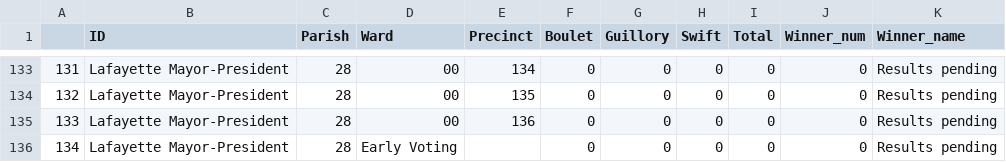
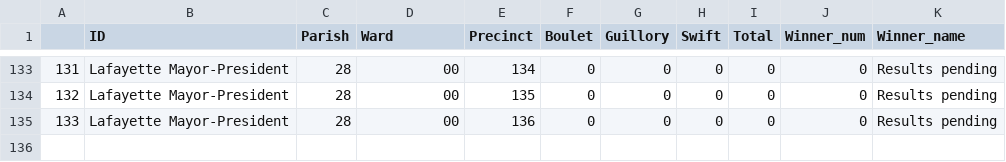
Before and after one commit to jandrewcapps/election_results, a CSV file: Oct_MP_Precinct_results.csv, drawn as a sheet; only a part is shown, gaps mark what is left out.

```diff
--- a/Oct_MP_Precinct_results.csv
+++ b/Oct_MP_Precinct_results.csv
@@ -135,2 +135 @@
 133,Lafayette Mayor-President,28,00,136,0,0,0,0,0,Results pending
-134,Lafayette Mayor-President,28,Early Voting,,0,0,0,0,0,Results pending
```
Also changed, not shown: 2 other files.
